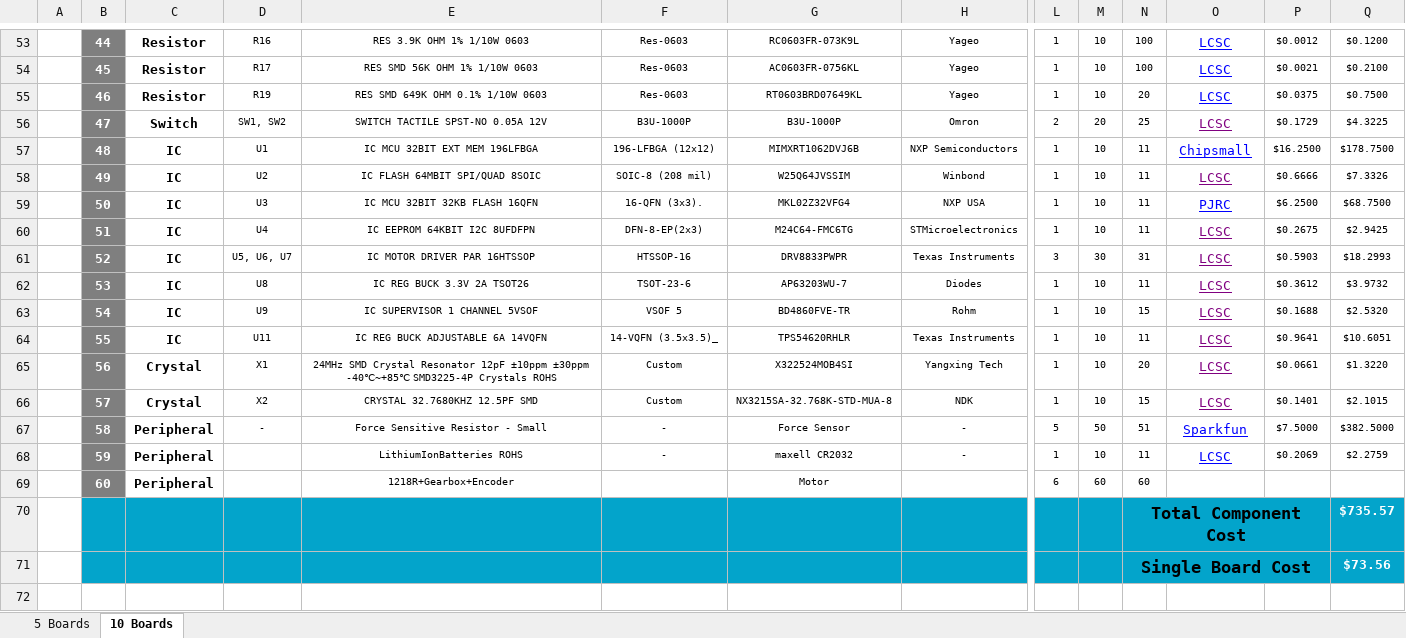
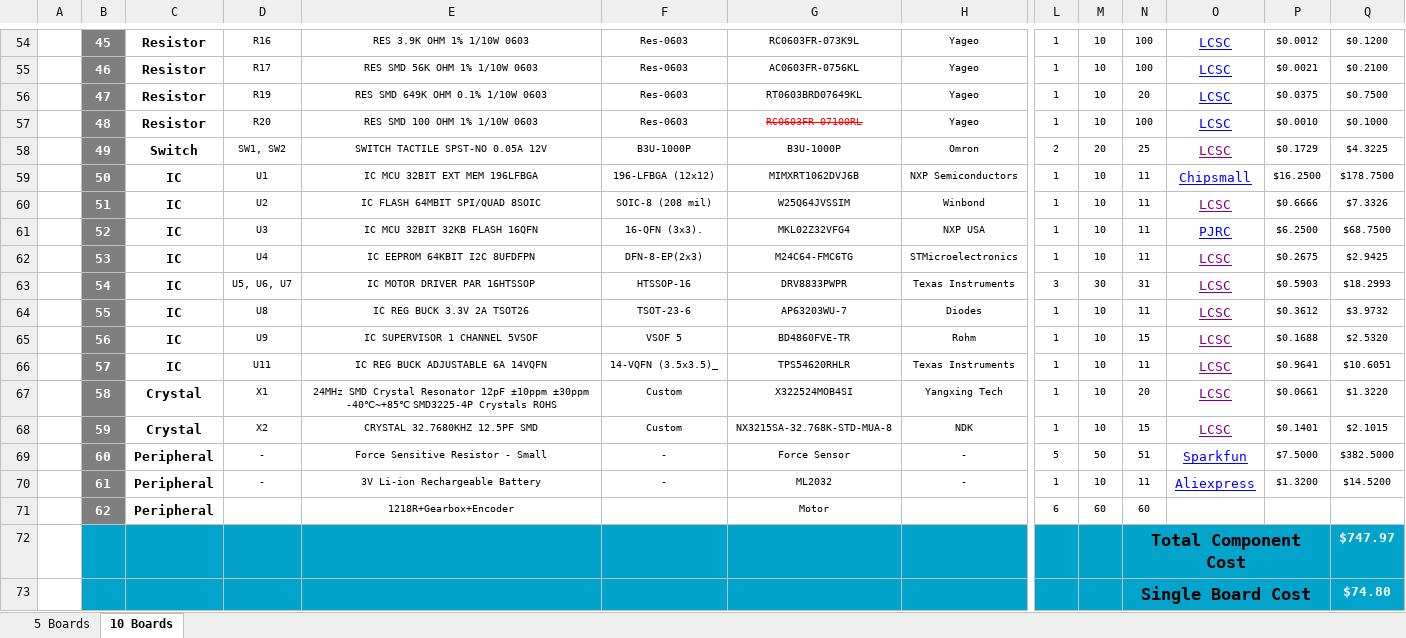
Before and after one commit to eSpark-Consulting-Group/manarharake-motordriver, an Excel workbook: Design Files/DC-Motor-Driver/Deliverables/BOM/eSpark BOM.xlsx, sheet 10 Boards, drawn as a sheet; only a part is shown, gaps mark what is left out; values as stored, in another font and other column widths than the file's, no borders; charts and pictures not drawn; removed rows and columns are numbered as before the commit, all else as after; rows hold the shown columns only; the diff covers the shown part only; the diff names each change by its address in the sheet, - before the commit and + after, or states it on an @@ line.

```diff
--- a/Design Files/DC-Motor-Driver/Deliverables/BOM/eSpark BOM.xlsx (sheet 10 Boards)
+++ b/Design Files/DC-Motor-Driver/Deliverables/BOM/eSpark BOM.xlsx (sheet 10 Boards)
-B54: 44
+B54: 45
-B55: 45
+B55: 46
-B56: 46
+B56: 47
+row 57:  | 48 | Resistor | R20 | RES SMD 100 OHM 1% 1/10W 0603 | Res-0603 | RC0603FR-07100RL | Yageo | 1 | 10 | 100 | LCSC | $0.0010 | $0.1000
-B58: 47
+B58: 49
-B59: 48
+B59: 50
-B60: 49
+B60: 51
-B61: 50
+B61: 52
-B62: 51
+B62: 53
-B63: 52
+B63: 54
-B64: 53
+B64: 55
-B65: 54
+B65: 56
-B66: 55
+B66: 57
-B67: 56
+B67: 58
-B68: 57
+B68: 59
-B69: 58
+B69: 60
-row 68:  | 59 | Peripheral |  | LithiumIonBatteries ROHS | - | maxell CR2032 | - | 1 | 10 | 11 | LCSC | $0.2069 | $2.2759
+row 70:  | 61 | Peripheral | - | 3V Li-ion Rechargeable Battery | - | ML2032 | - | 1 | 10 | 11 | Aliexpress | $1.3200 | $14.5200
-B71: 60
+B71: 62
-Q72: $735.57
+Q72: $747.97
-Q73: $73.56
+Q73: $74.80
```
Also changed, not shown: 1 added row and 31 edited cells elsewhere in this sheet, sheet 5 Boards, formulas that keep their value.
